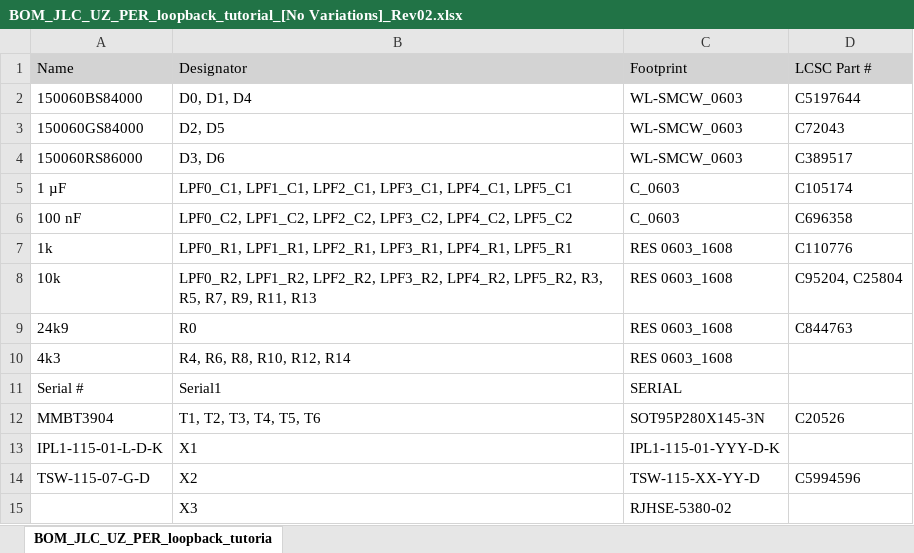
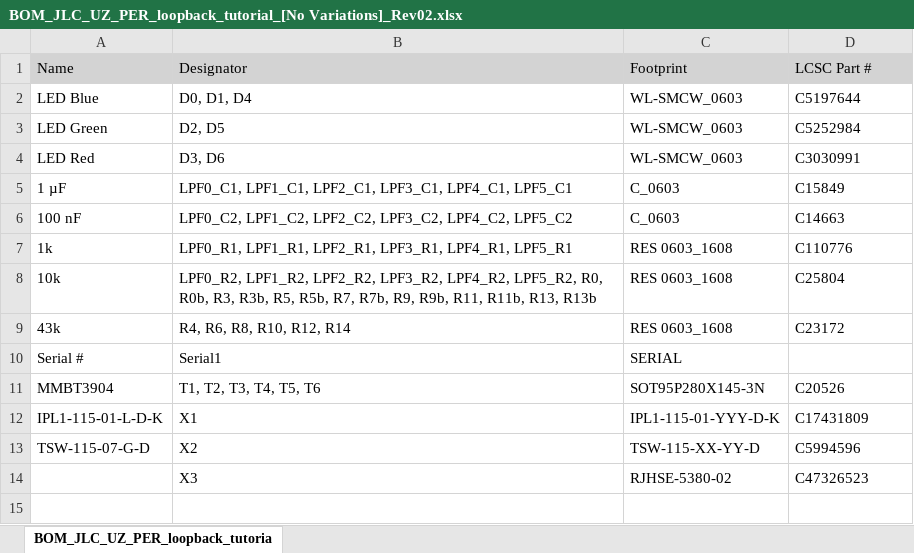
Before and after one commit to ultrazohm/uz_per_loopback_tutorial, an Excel workbook: Project Outputs for UZ_PER_loopback_tutorial/Rev02/BOM_JLC/BOM_JLC_UZ_PER_loopback_tutorial_[No Variations]_Rev02.xlsx, sheet BOM_JLC_UZ_PER_loopback_tutoria, drawn as a sheet; values as stored, in another font and other column widths than the file's, no borders; removed rows and columns are numbered as before the commit, all else as after; the diff names each change by its address in the sheet, - before the commit and + after, or states it on an @@ line.

```diff
--- a/Project Outputs for UZ_PER_loopback_tutorial/Rev02/BOM_JLC/BOM_JLC_UZ_PER_loopback_tutorial_[No Variations]_Rev02.xlsx (sheet BOM_JLC_UZ_PER_loopback_tutoria)
+++ b/Project Outputs for UZ_PER_loopback_tutorial/Rev02/BOM_JLC/BOM_JLC_UZ_PER_loopback_tutorial_[No Variations]_Rev02.xlsx (sheet BOM_JLC_UZ_PER_loopback_tutoria)
-A2 (Name): 150060BS84000
+A2 (Name): LED Blue
-A3 (Name): 150060GS84000
+A3 (Name): LED Green
-D3 (LCSC Part #): C72043
+D3 (LCSC Part #): C5252984
-A4 (Name): 150060RS86000
+A4 (Name): LED Red
-D4 (LCSC Part #): C389517
+D4 (LCSC Part #): C3030991
-D5 (LCSC Part #): C105174
+D5 (LCSC Part #): C15849
-D6 (LCSC Part #): C696358
+D6 (LCSC Part #): C14663
-B8 (Designator): …LPF4_R2, LPF5_R2, R3, R5, R7, R9, R11, R13
+B8 (Designator): …LPF4_R2, LPF5_R2, R0, R0b, R3, R3b, R5, R5b, R7, R7b, R9, R9b, R11, R11b, R13, R13b
-D8 (LCSC Part #): C95204, C25804
+D8 (LCSC Part #): C25804
-row 9: 24k9 | R0 | RES 0603_1608 | C844763
-A9 (Name): 4k3
+A9 (Name): 43k
-D9 (LCSC Part #): (empty)
+D9 (LCSC Part #): C23172
-D12 (LCSC Part #): (empty)
+D12 (LCSC Part #): C17431809
-D14 (LCSC Part #): (empty)
+D14 (LCSC Part #): C47326523
```
Also changed, not shown: Project Outputs for UZ_PER_loopback_tutorial/Rev02/BOM/BOM_UZ_PER_loopback_tutorial_[No Variations]_Rev02.xlsx, 25 other files.
